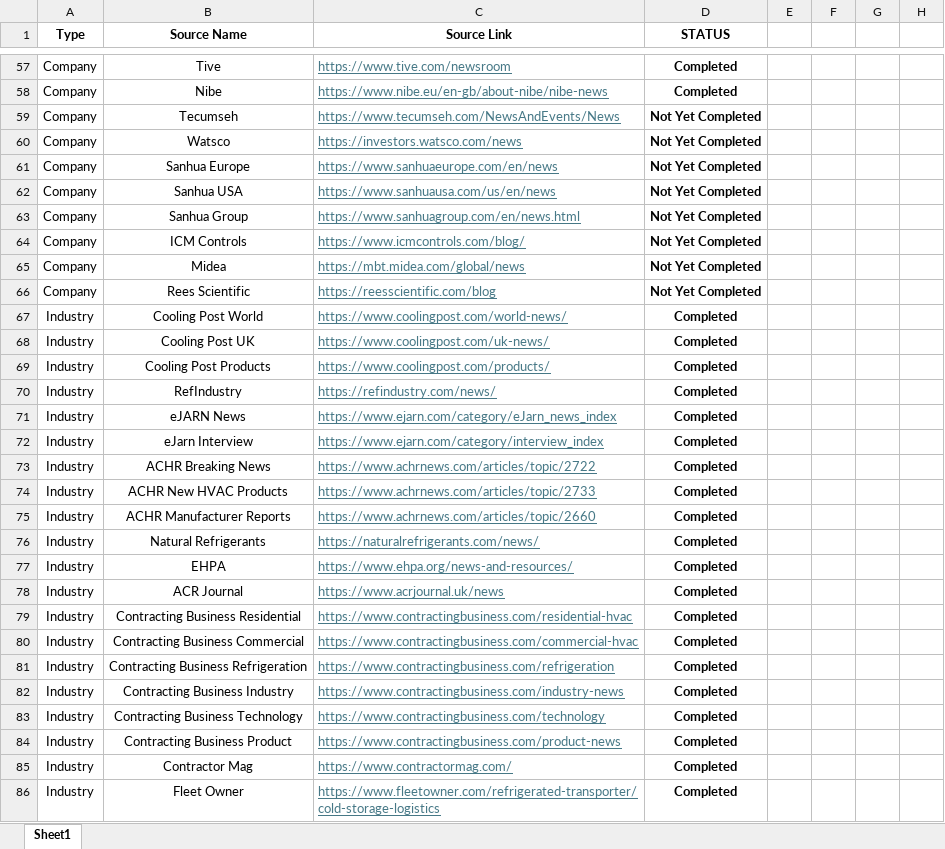
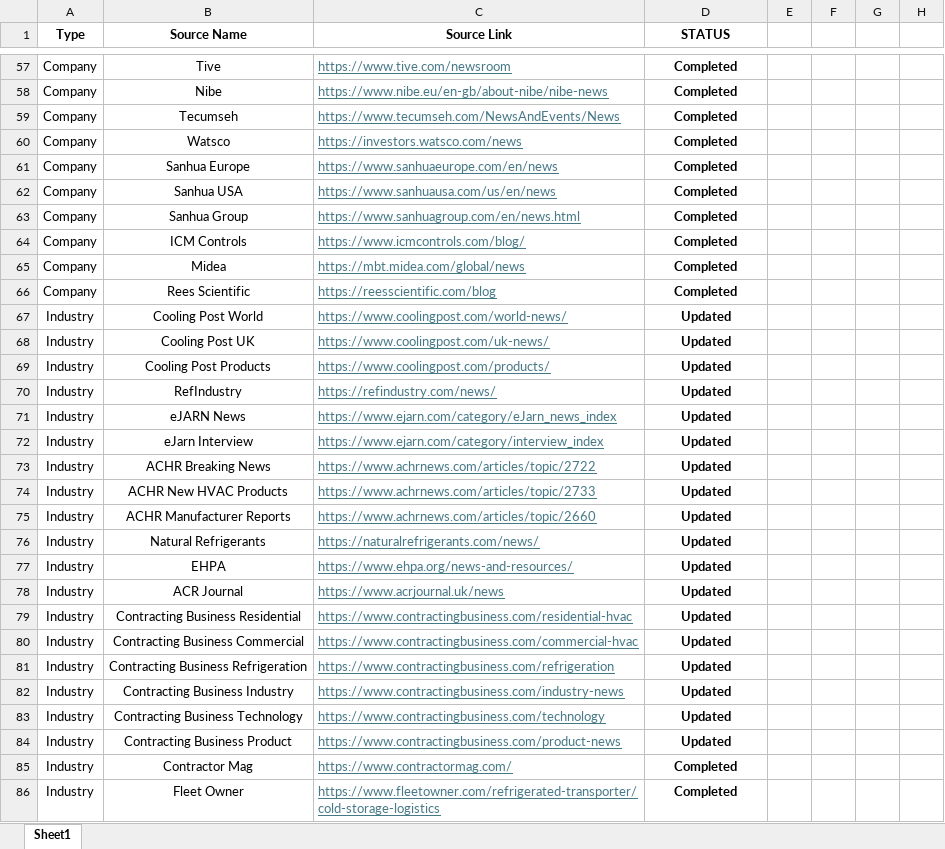
Before and after one commit to ivan-sanjuan/HVAC_News_Scraper, an Excel workbook: assets/Sources.xlsx, sheet Sheet1, drawn as a sheet; only a part is shown, gaps mark what is left out; values as stored, in another font and other column widths than the file's, no borders; conditional formats not drawn; the diff covers the shown part only; the diff names each change by its address in the sheet, - before the commit and + after, or states it on an @@ line.

```diff
--- a/assets/Sources.xlsx (sheet Sheet1)
+++ b/assets/Sources.xlsx (sheet Sheet1)
-D59:D66 (STATUS): Not Yet Completed
+D59:D66 (STATUS): Completed
-D67:D84 (STATUS): Completed
+D67:D84 (STATUS): Updated
```
Also changed, not shown: 18 edited cells and cell formats elsewhere in this sheet, 48 other files.
